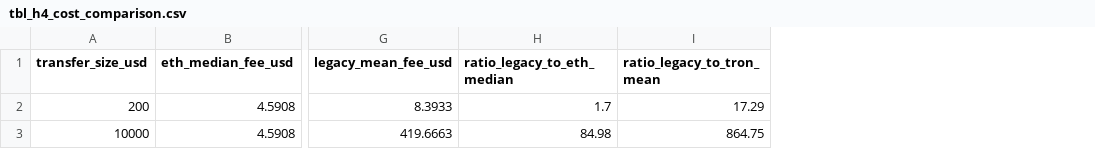
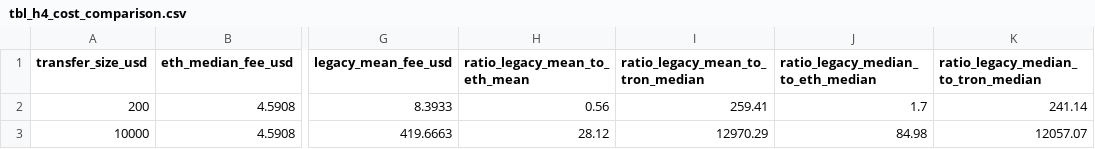
Before and after one commit to IIxoskeletonII/Internet-Network-Economics, a CSV file: outputs/tables/tbl_h4_cost_comparison.csv, drawn as a sheet; only a part is shown, gaps mark what is left out; removed rows and columns are numbered as before the commit, all else as after; the diff names each change by its address in the sheet, - before the commit and + after, or states it on an @@ line.

Commit message:
Phase 3.4c: H4 output cleanup (figures + table naming + D-23)
- Fix §3.1 construct misalignment: bar chart now uses ETH mean +
  Tron median + Legacy mean per D-02 (was Tron mean, which
  misapplied D-21's scope). Added D-23 to decision log.
- Fix §3.1 ratio formula: replace mixed median/mean hybrid columns
  with 4 construct-matched ratios.
- Rename §3.4 table: tbl_h4_savings_by_year → tbl_h4_savings_ratio_by_year
  (columns previously called "savings" were actually ratios).
- Fix log-scale tick labels on all 3 H4 figures (unicode
  superscripts replace unrendered LaTeX mathtext).
- Fix Dencun annotation placement (axes-fraction coords on
  log axes).
- Extend DATA_DICTIONARY.md H4 derived-variables section to cover
  all §3.2-§3.6 derived columns.

Master summary byte-identical; no regression coefficient, CI,
p-value, or sub-window split changed.

```diff
--- a/outputs/tables/tbl_h4_cost_comparison.csv
+++ b/outputs/tables/tbl_h4_cost_comparison.csv
+column H (ratio_legacy_mean_to_eth_mean), rows 2-3: 0.56 | 28.12
+column I (ratio_legacy_mean_to_tron_median), rows 2-3: 259.41 | 12970.29
-column I (ratio_legacy_to_tron_mean), rows 2-3: 17.29 | 864.75
+column K, rows 1-3: ratio_legacy_median_to_tron_median | 241.14 | 12057.07
-J1: ratio_legacy_to_eth_median
+J1: ratio_legacy_median_to_eth_median
```
Also changed, not shown: outputs/tables/tbl_h4_savings_ratio_by_year.csv, 15 other files.
